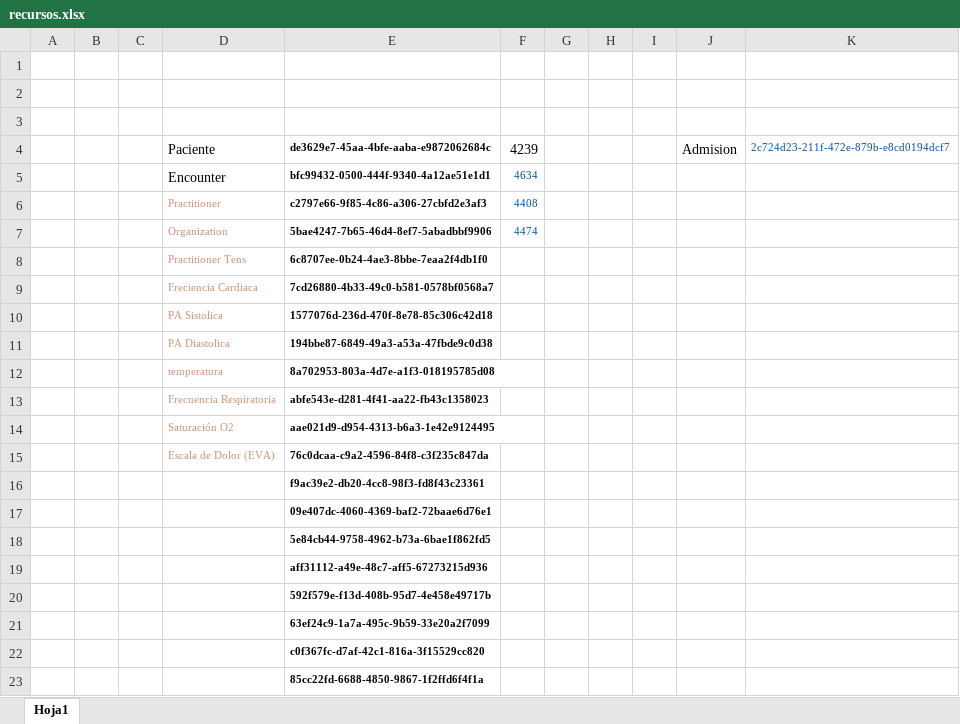
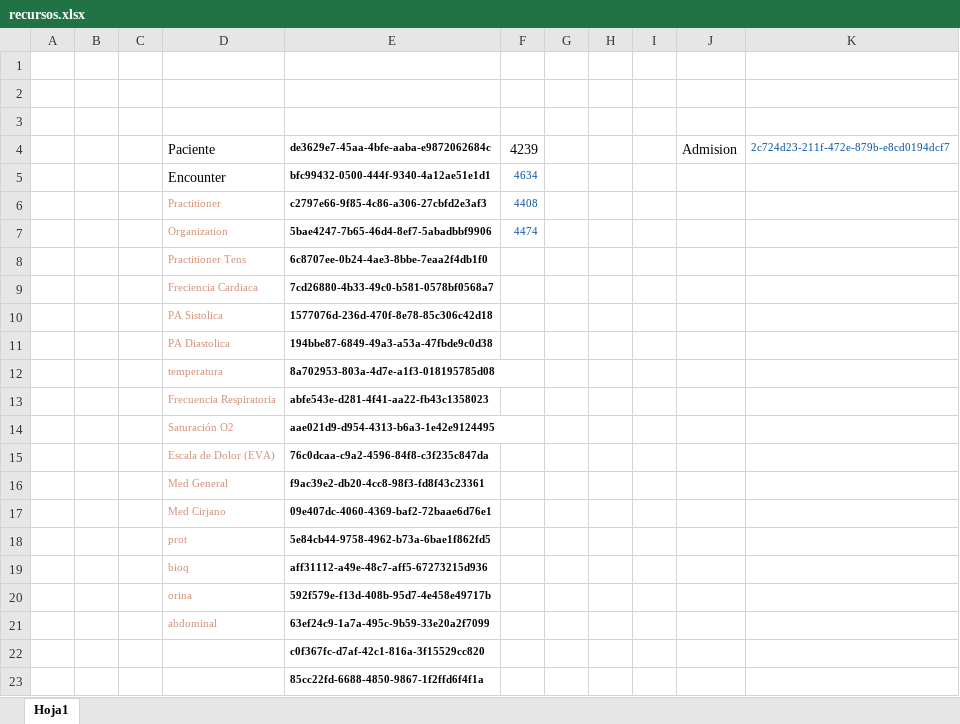
Before and after one commit to nicolasacevedop/connectathon-2026, an Excel workbook: recursos.xlsx, sheet Hoja1, drawn as a sheet; values as stored, in another font and other column widths than the file's, no borders; the diff names each change by its address in the sheet, - before the commit and + after, or states it on an @@ line.

```diff
--- a/recursos.xlsx (sheet Hoja1)
+++ b/recursos.xlsx (sheet Hoja1)
-D16: (empty)
+D16: Med General
-D17: (empty)
+D17: Med Cirjano
-D18: (empty)
+D18: prot
-D19: (empty)
+D19: bioq
-D20: (empty)
+D20: orina
-D21: (empty)
+D21: abdominal
```
Also changed, not shown: 17 other files.
